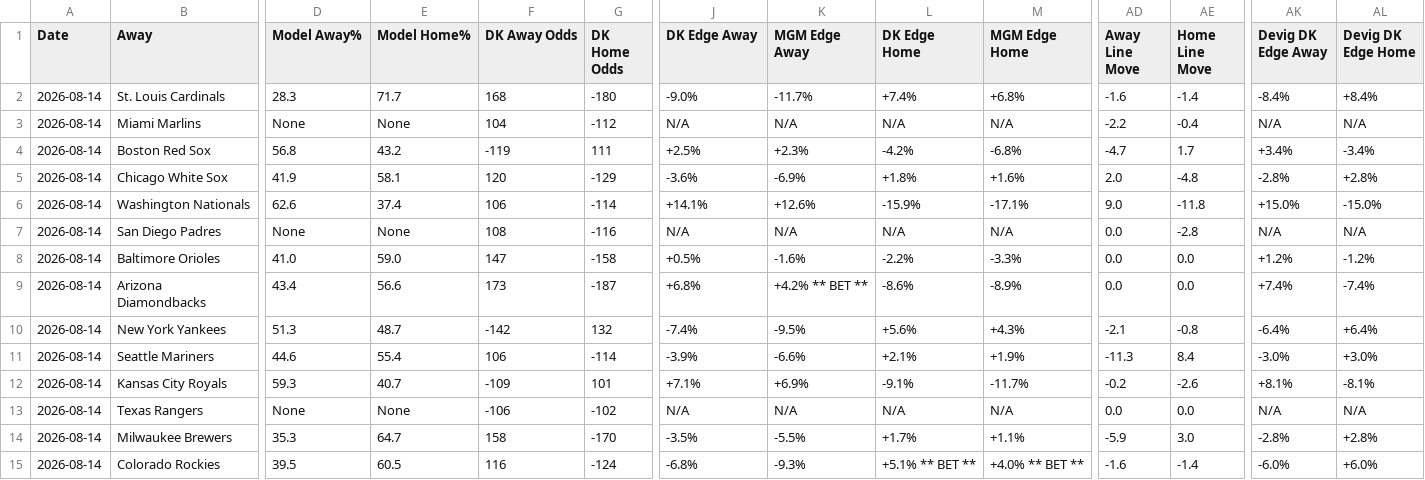
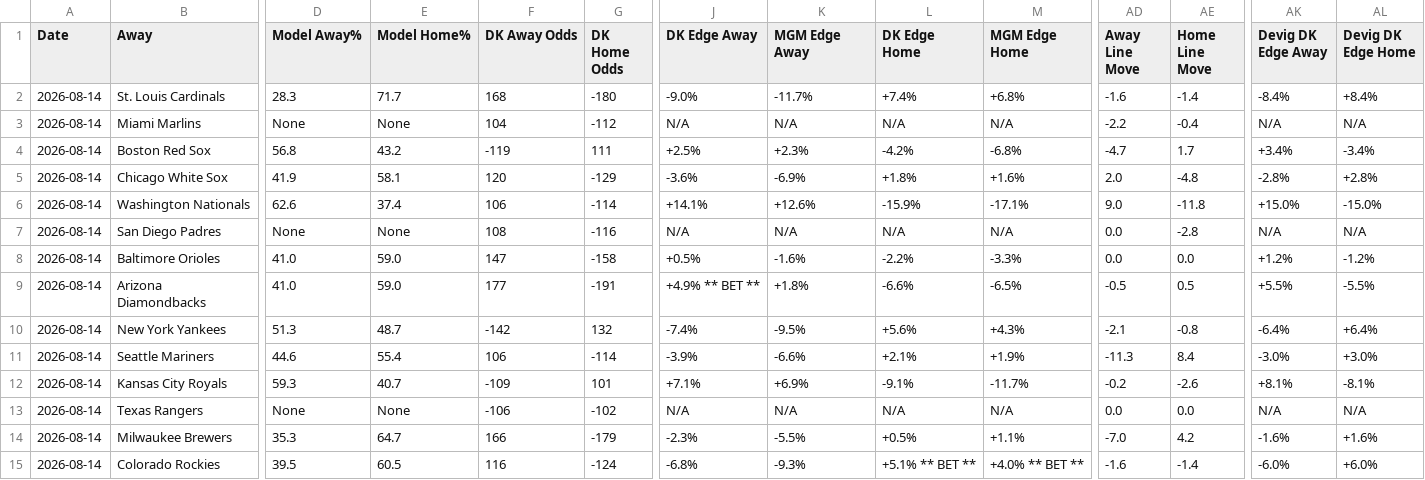
Before and after one commit to myles00price/baseball-model, a CSV file: picks_2026-08-14.csv, drawn as a sheet; only a part is shown, gaps mark what is left out; the diff covers the shown part only; the diff names each change by its address in the sheet, - before the commit and + after, or states it on an @@ line.

Commit message:
lineup lock update 2026-08-14

```diff
--- a/picks_2026-08-14.csv
+++ b/picks_2026-08-14.csv
-D9 (Model Away%): 43.4
+D9 (Model Away%): 41.0
-E9 (Model Home%): 56.6
+E9 (Model Home%): 59.0
-F9 (DK Away Odds): 173
+F9 (DK Away Odds): 177
-G9 (DK Home Odds): -187
+G9 (DK Home Odds): -191
-J9 (DK Edge Away): +6.8%
+J9 (DK Edge Away): +4.9% ** BET **
-K9 (MGM Edge Away): +4.2% ** BET **
+K9 (MGM Edge Away): +1.8%
-L9 (DK Edge Home): -8.6%
+L9 (DK Edge Home): -6.6%
-M9 (MGM Edge Home): -8.9%
+M9 (MGM Edge Home): -6.5%
-AD9 (Away Line Move): 0.0
+AD9 (Away Line Move): -0.5
-AE9 (Home Line Move): 0.0
+AE9 (Home Line Move): 0.5
-AK9 (Devig DK Edge Away): +7.4%
+AK9 (Devig DK Edge Away): +5.5%
-AL9 (Devig DK Edge Home): -7.4%
+AL9 (Devig DK Edge Home): -5.5%
-F14 (DK Away Odds): 158
+F14 (DK Away Odds): 166
-G14 (DK Home Odds): -170
+G14 (DK Home Odds): -179
-J14 (DK Edge Away): -3.5%
+J14 (DK Edge Away): -2.3%
-L14 (DK Edge Home): +1.7%
+L14 (DK Edge Home): +0.5%
-AD14 (Away Line Move): -5.9
+AD14 (Away Line Move): -7.0
-AE14 (Home Line Move): 3.0
+AE14 (Home Line Move): 4.2
-AK14 (Devig DK Edge Away): -2.8%
+AK14 (Devig DK Edge Away): -1.6%
-AL14 (Devig DK Edge Home): +2.8%
+AL14 (Devig DK Edge Home): +1.6%
```
Also changed, not shown: 7 edited cells elsewhere in this file, 2 other files.
